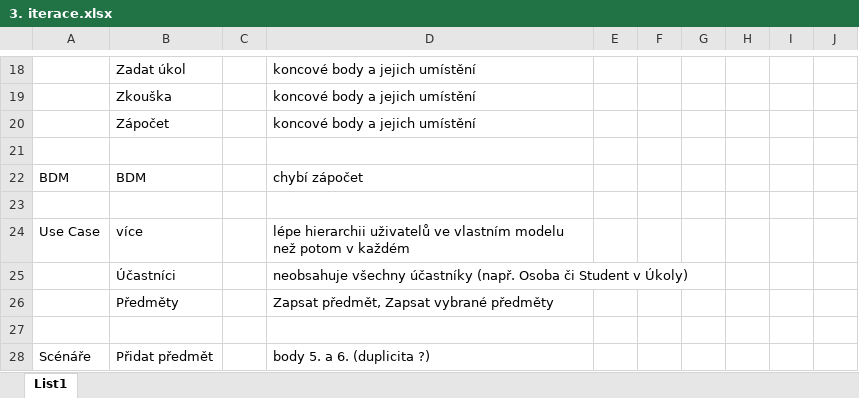
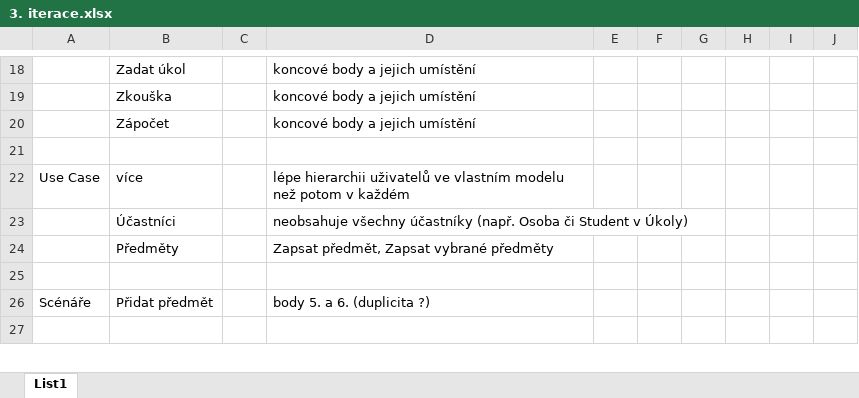
Before and after one commit to PinkN-RestauracePlus/RestauracePlus, an Excel workbook: oponentura ŠIP/3. iterace.xlsx, sheet List1, drawn as a sheet; only a part is shown, gaps mark what is left out; the shorter side is filled out with more unchanged rows; values as stored, in another font and other column widths than the file's, no borders; conditional formats not drawn; the diff names each change by its address in the sheet, - before the commit and + after, or states it on an @@ line.

Commit message:
aktualizace oponentury 3. iterace ŠIP

```diff
--- a/oponentura ŠIP/3. iterace.xlsx (sheet List1)
+++ b/oponentura ŠIP/3. iterace.xlsx (sheet List1)
-row 22: BDM | BDM |  | chybí zápočet
-row 23: (empty)
```
